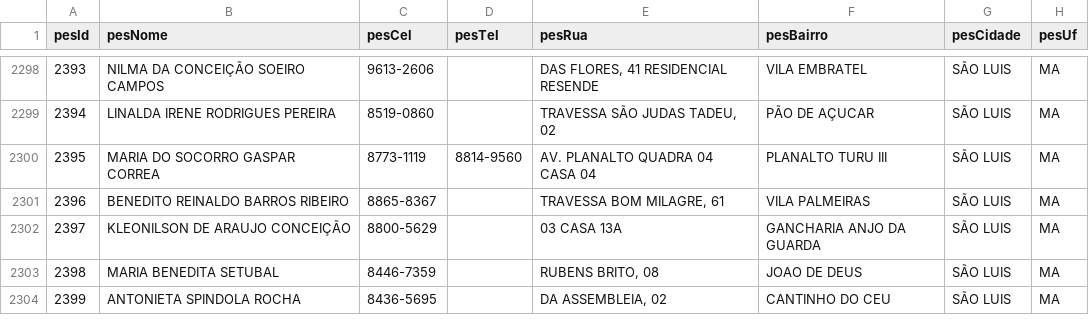
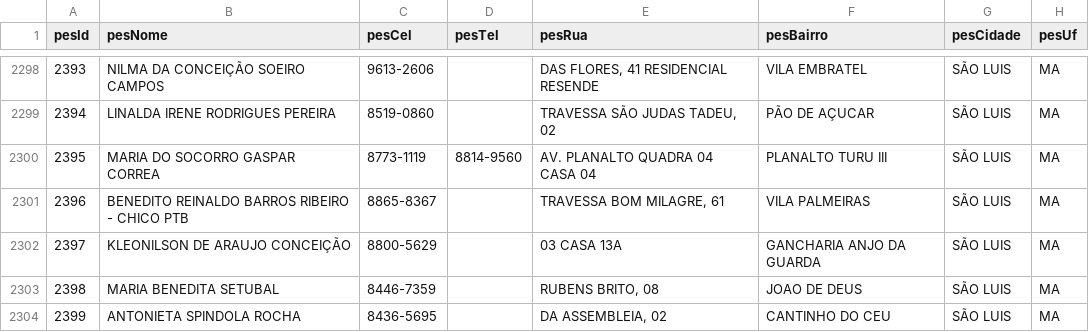
Before and after one commit to marcosreiss/prismaflow-api, a CSV file: migrations/oticacrista/08-2026/input/pessoa.csv, drawn as a sheet; only a part is shown, gaps mark what is left out; the diff covers the shown part only; the diff names each change by its address in the sheet, - before the commit and + after, or states it on an @@ line.

```diff
--- a/migrations/oticacrista/08-2026/input/pessoa.csv
+++ b/migrations/oticacrista/08-2026/input/pessoa.csv
-B2301 (pesNome): BENEDITO REINALDO BARROS RIBEIRO
+B2301 (pesNome): BENEDITO REINALDO BARROS RIBEIRO - CHICO PTB
```
Also changed, not shown: 10 edited cells elsewhere in this file, migrations/oticacrista/08-2026/input/atendimento.csv.
